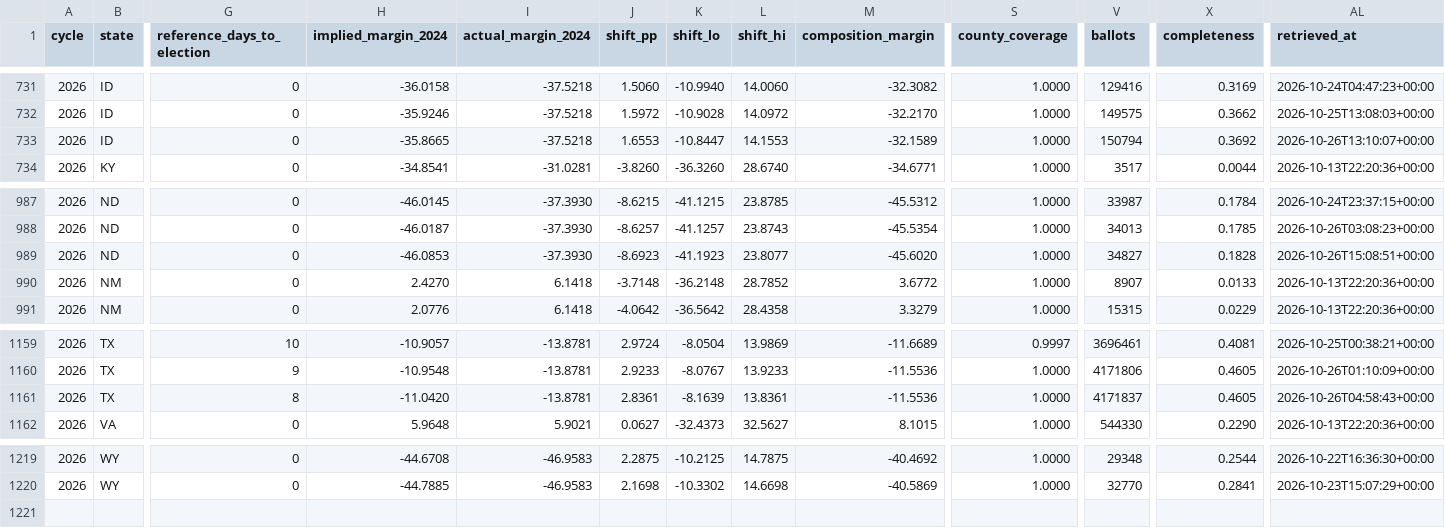
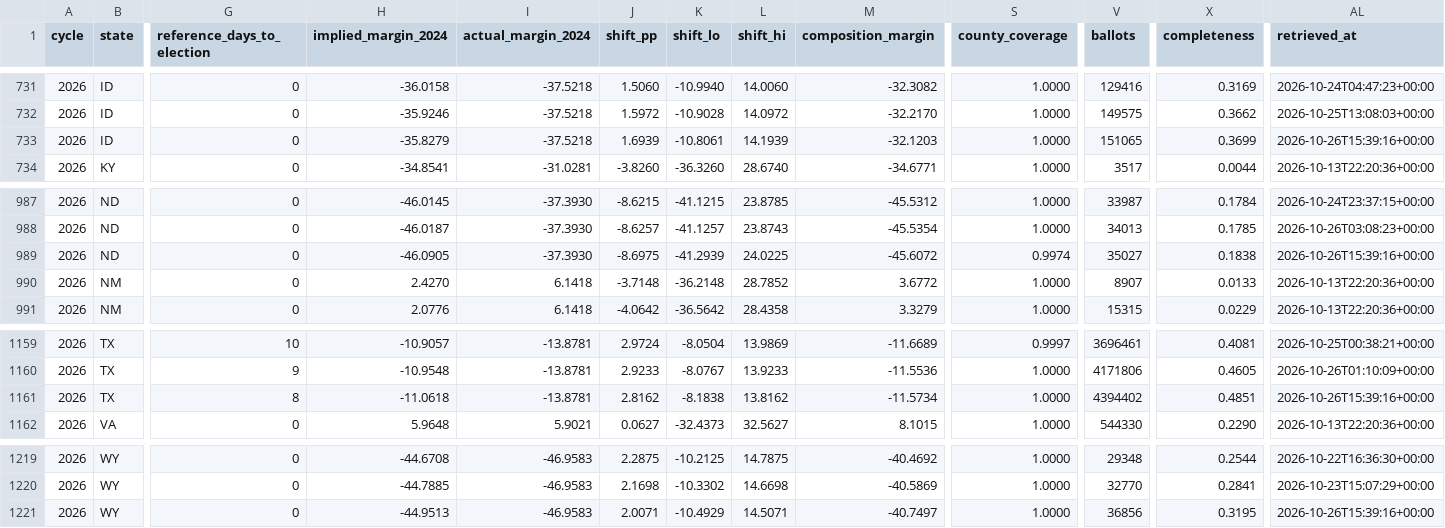
Before and after one commit to ElectIndex/26_early_vote, a CSV file: output/counterfactual.csv, drawn as a sheet; only a part is shown, gaps mark what is left out; rows hold the shown columns only; the diff names each change by its address in the sheet, - before the commit and + after, or states it on an @@ line.

```diff
--- a/output/counterfactual.csv
+++ b/output/counterfactual.csv
-H733 (implied_margin_2024): -35.8665
+H733 (implied_margin_2024): -35.8279
-J733 (shift_pp): 1.6553
+J733 (shift_pp): 1.6939
-K733 (shift_lo): -10.8447
+K733 (shift_lo): -10.8061
-L733 (shift_hi): 14.1553
+L733 (shift_hi): 14.1939
-M733 (composition_margin): -32.1589
+M733 (composition_margin): -32.1203
-V733 (ballots): 150794
+V733 (ballots): 151065
-X733 (completeness): 0.3692
+X733 (completeness): 0.3699
-AL733 (retrieved_at): 2026-10-26T13:10:07+00:00
+AL733 (retrieved_at): 2026-10-26T15:39:16+00:00
-H989 (implied_margin_2024): -46.0853
+H989 (implied_margin_2024): -46.0905
-J989 (shift_pp): -8.6923
+J989 (shift_pp): -8.6975
-K989 (shift_lo): -41.1923
+K989 (shift_lo): -41.2939
-L989 (shift_hi): 23.8077
+L989 (shift_hi): 24.0225
-M989 (composition_margin): -45.6020
+M989 (composition_margin): -45.6072
-S989 (county_coverage): 1.0000
+S989 (county_coverage): 0.9974
-V989 (ballots): 34827
+V989 (ballots): 35027
-X989 (completeness): 0.1828
+X989 (completeness): 0.1838
-AL989 (retrieved_at): 2026-10-26T15:08:51+00:00
+AL989 (retrieved_at): 2026-10-26T15:39:16+00:00
-H1161 (implied_margin_2024): -11.0420
+H1161 (implied_margin_2024): -11.0618
-J1161 (shift_pp): 2.8361
+J1161 (shift_pp): 2.8162
-K1161 (shift_lo): -8.1639
+K1161 (shift_lo): -8.1838
-L1161 (shift_hi): 13.8361
+L1161 (shift_hi): 13.8162
-M1161 (composition_margin): -11.5536
+M1161 (composition_margin): -11.5734
-V1161 (ballots): 4171837
+V1161 (ballots): 4394402
-X1161 (completeness): 0.4605
+X1161 (completeness): 0.4851
-AL1161 (retrieved_at): 2026-10-26T04:58:43+00:00
+AL1161 (retrieved_at): 2026-10-26T15:39:16+00:00
+row 1221: 2026 | WY | 0 | -44.9513 | -46.9583 | 2.0071 | -10.4929 | 14.5071 | -40.7497 | 1.0000 | 36856 | 0.3195 | 2026-10-26T15:39:16+00:00
```
Also changed, not shown: output/counties/nj.csv, output/counties/wy.csv, 13 other files.
